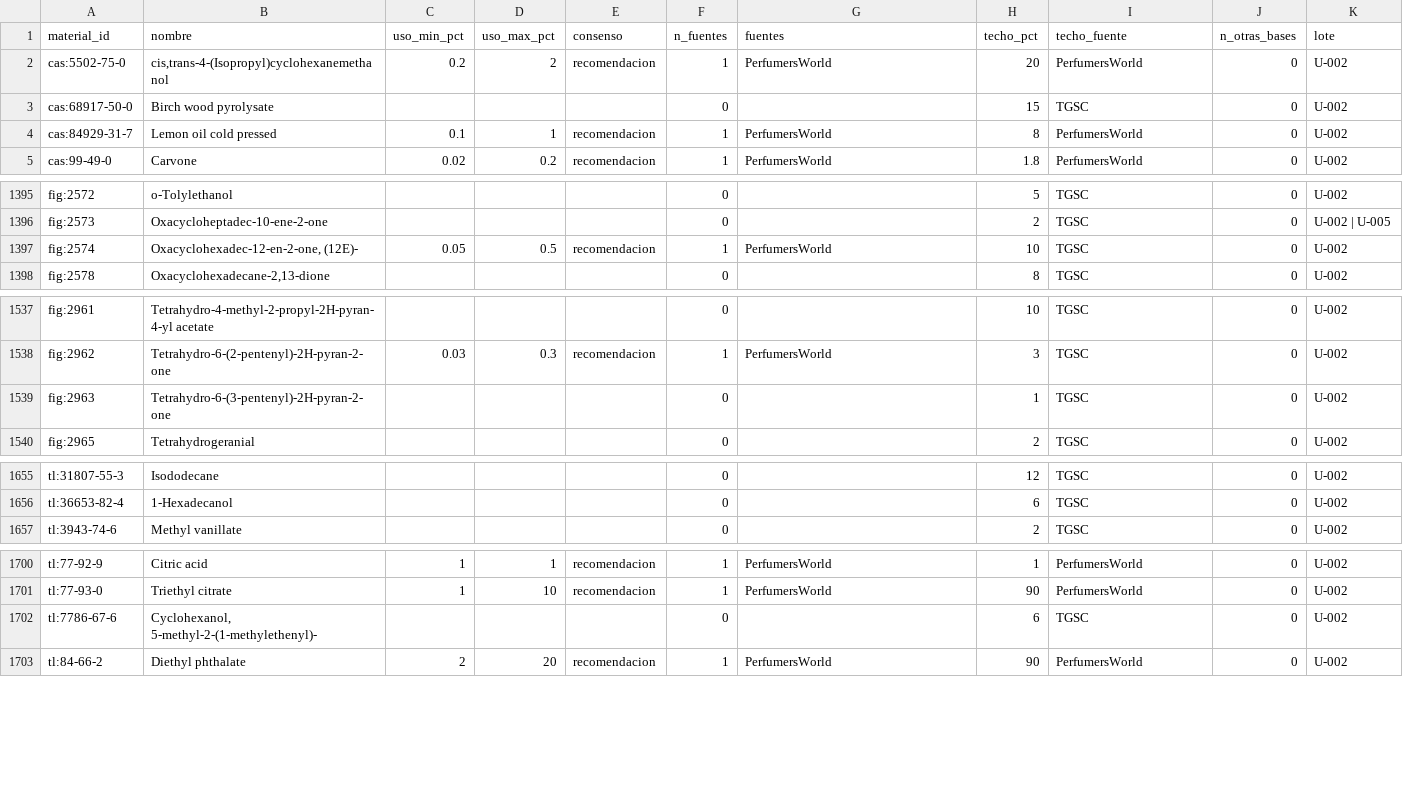
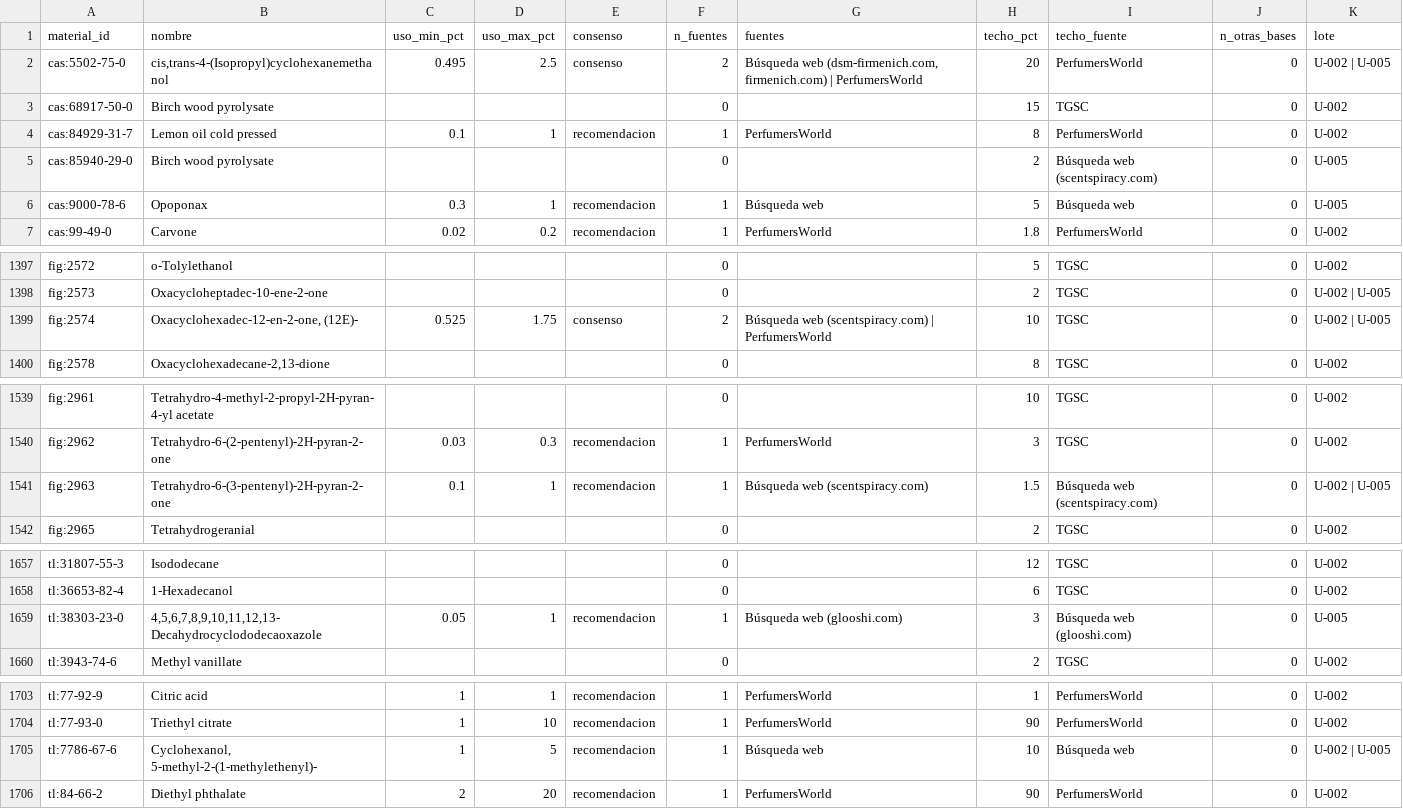
Before and after one commit to smortenax/perfumeria-app, a CSV file: datos/glosario/origen/usos-habituales.csv, drawn as a sheet; only a part is shown, gaps mark what is left out; the diff covers the shown part only.

```diff
--- a/datos/glosario/origen/usos-habituales.csv
+++ b/datos/glosario/origen/usos-habituales.csv
@@ -1,5 +1,7 @@
 material_id,nombre,uso_min_pct,uso_max_pct,consenso,n_fuentes,fuentes,techo_pct,techo_fuente,n_otras_bases,lote
-cas:5502-75-0,"cis,trans-4-(Isopropyl)cyclohexanemethanol",0.2,2,recomendacion,1,PerfumersWorld,20,PerfumersWorld,0,U-002
+cas:5502-75-0,"cis,trans-4-(Isopropyl)cyclohexanemethanol",0.495,2.5,consenso,2,"Búsqueda web (dsm-firmenich.com, firmenich.com) | PerfumersWorld",20,PerfumersWorld,0,U-002 | U-005
 cas:68917-50-0,Birch wood pyrolysate,,,,0,,15,TGSC,0,U-002
 cas:84929-31-7,Lemon oil cold pressed,0.1,1,recomendacion,1,PerfumersWorld,8,PerfumersWorld,0,U-002
+cas:85940-29-0,Birch wood pyrolysate,,,,0,,2,Búsqueda web (scentspiracy.com),0,U-005
+cas:9000-78-6,Opoponax,0.3,1,recomendacion,1,Búsqueda web,5,Búsqueda web,0,U-005
 cas:99-49-0,Carvone,0.02,0.2,recomendacion,1,PerfumersWorld,1.8,PerfumersWorld,0,U-002
@@ -1396,3 +1398,3 @@ fig:2572,o-Tolylethanol,,,,0,,5,TGSC,0,U-002
 fig:2573,Oxacycloheptadec-10-ene-2-one,,,,0,,2,TGSC,0,U-002 | U-005
-fig:2574,"Oxacyclohexadec-12-en-2-one, (12E)-",0.05,0.5,recomendacion,1,PerfumersWorld,10,TGSC,0,U-002
+fig:2574,"Oxacyclohexadec-12-en-2-one, (12E)-",0.525,1.75,consenso,2,Búsqueda web (scentspiracy.com) | PerfumersWorld,10,TGSC,0,U-002 | U-005
 fig:2578,"Oxacyclohexadecane-2,13-dione",,,,0,,8,TGSC,0,U-002
@@ -1538,3 +1540,3 @@ fig:2961,Tetrahydro-4-methyl-2-propyl-2H-pyran-4-yl acetate,,,,0,,10,TGSC,0,U-00
 fig:2962,Tetrahydro-6-(2-pentenyl)-2H-pyran-2-one,0.03,0.3,recomendacion,1,PerfumersWorld,3,TGSC,0,U-002
-fig:2963,Tetrahydro-6-(3-pentenyl)-2H-pyran-2-one,,,,0,,1,TGSC,0,U-002
+fig:2963,Tetrahydro-6-(3-pentenyl)-2H-pyran-2-one,0.1,1,recomendacion,1,Búsqueda web (scentspiracy.com),1.5,Búsqueda web (scentspiracy.com),0,U-002 | U-005
 fig:2965,Tetrahydrogeranial,,,,0,,2,TGSC,0,U-002
@@ -1656,2 +1658,3 @@ tl:31807-55-3,Isododecane,,,,0,,12,TGSC,0,U-002
 tl:36653-82-4,1-Hexadecanol,,,,0,,6,TGSC,0,U-002
+tl:38303-23-0,"4,5,6,7,8,9,10,11,12,13-Decahydrocyclododecaoxazole",0.05,1,recomendacion,1,Búsqueda web (glooshi.com),3,Búsqueda web (glooshi.com),0,U-005
 tl:3943-74-6,Methyl vanillate,,,,0,,2,TGSC,0,U-002
@@ -1701,3 +1704,3 @@ tl:77-92-9,Citric acid,1,1,recomendacion,1,PerfumersWorld,1,PerfumersWorld,0,U-0
 tl:77-93-0,Triethyl citrate,1,10,recomendacion,1,PerfumersWorld,90,PerfumersWorld,0,U-002
-tl:7786-67-6,"Cyclohexanol, 5-methyl-2-(1-methylethenyl)-",,,,0,,6,TGSC,0,U-002
+tl:7786-67-6,"Cyclohexanol, 5-methyl-2-(1-methylethenyl)-",1,5,recomendacion,1,Búsqueda web,10,Búsqueda web,0,U-002 | U-005
 tl:84-66-2,Diethyl phthalate,2,20,recomendacion,1,PerfumersWorld,90,PerfumersWorld,0,U-002
```
Also changed, not shown: 31 edited cells elsewhere in this file, 3 other files.
